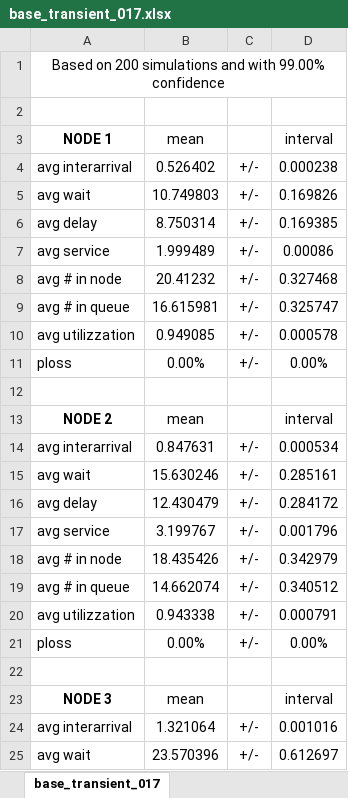
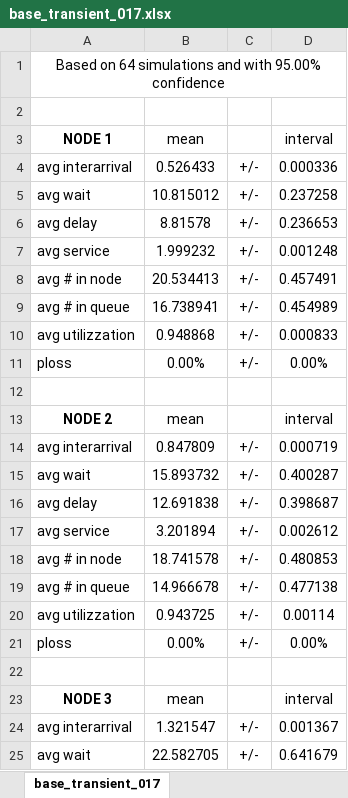
Before and after one commit to wronek97/PMCSN_Project, an Excel workbook: analysis/transient/xlsx/base_transient_017.xlsx, sheet base_transient_017, drawn as a sheet; only a part is shown; values as stored, in another font and other column widths than the file's, no borders; the diff covers the shown part only; the diff names each change by its address in the sheet, - before the commit and + after, or states it on an @@ line.

Commit message:
Aggiornati gli xlsx controllata dimensione intervallo di confidenza aggiunto grafico sul tempo globale nel capitolo 10, paragrafo orizzonte finito

```diff
--- a/analysis/transient/xlsx/base_transient_017.xlsx (sheet base_transient_017)
+++ b/analysis/transient/xlsx/base_transient_017.xlsx (sheet base_transient_017)
-A1 (NODE 1): Based on 200 simulations and with 99.00% confidence
+A1 (NODE 1): Based on 64 simulations and with 95.00% confidence
-B4 (mean): 0.526402
+B4 (mean): 0.526433
-D4 (interval): 0.000238
+D4 (interval): 0.000336
-B5 (mean): 10.749803
+B5 (mean): 10.815012
-D5 (interval): 0.169826
+D5 (interval): 0.237258
-B6 (mean): 8.750314
+B6 (mean): 8.81578
-D6 (interval): 0.169385
+D6 (interval): 0.236653
-B7 (mean): 1.999489
+B7 (mean): 1.999232
-D7 (interval): 0.00086
+D7 (interval): 0.001248
-B8 (mean): 20.41232
+B8 (mean): 20.534413
-D8 (interval): 0.327468
+D8 (interval): 0.457491
-B9 (mean): 16.615981
+B9 (mean): 16.738941
-D9 (interval): 0.325747
+D9 (interval): 0.454989
-B10 (mean): 0.949085
+B10 (mean): 0.948868
-D10 (interval): 0.000578
+D10 (interval): 0.000833
-B14 (mean): 0.847631
+B14 (mean): 0.847809
-D14 (interval): 0.000534
+D14 (interval): 0.000719
-B15 (mean): 15.630246
+B15 (mean): 15.893732
-D15 (interval): 0.285161
+D15 (interval): 0.400287
-B16 (mean): 12.430479
+B16 (mean): 12.691838
-D16 (interval): 0.284172
+D16 (interval): 0.398687
-B17 (mean): 3.199767
+B17 (mean): 3.201894
-D17 (interval): 0.001796
+D17 (interval): 0.002612
-B18 (mean): 18.435426
+B18 (mean): 18.741578
-D18 (interval): 0.342979
+D18 (interval): 0.480853
-B19 (mean): 14.662074
+B19 (mean): 14.966678
-D19 (interval): 0.340512
+D19 (interval): 0.477138
-B20 (mean): 0.943338
+B20 (mean): 0.943725
-D20 (interval): 0.000791
+D20 (interval): 0.00114
-B24 (mean): 1.321064
+B24 (mean): 1.321547
-D24 (interval): 0.001016
+D24 (interval): 0.001367
-B25 (mean): 23.570396
+B25 (mean): 22.582705
-D25 (interval): 0.612697
+D25 (interval): 0.641679
```
Also changed, not shown: 28 edited cells elsewhere in this sheet, analysis/steady_state/xlsx/base_steady_state_017.xlsx, analysis/steady_state/xlsx/improved_steady_state_017.xlsx, 8 other files.
